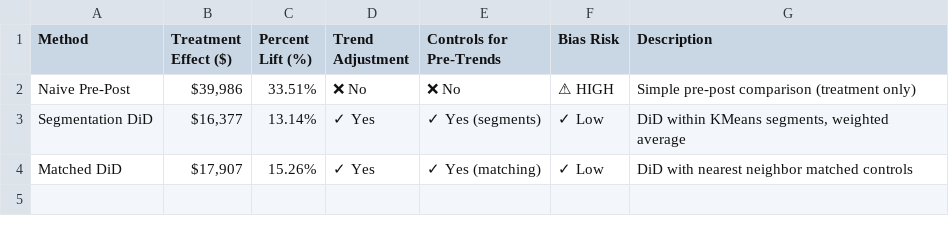
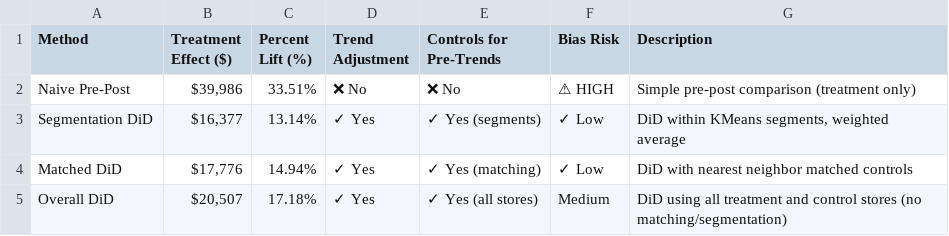
Before and after one commit to ddronamraju/store-ab-testing-trend-adjusted, a CSV file: data/method_comparison.csv, drawn as a sheet; the diff names each change by its address in the sheet, - before the commit and + after, or states it on an @@ line.

Commit message:
Updated all the options and added overall option

```diff
--- a/data/method_comparison.csv
+++ b/data/method_comparison.csv
-B4 (Treatment Effect ($)): $17,907
+B4 (Treatment Effect ($)): $17,776
-C4 (Percent Lift (%)): 15.26%
+C4 (Percent Lift (%)): 14.94%
+row 5: Overall DiD | $20,507 | 17.18% | ✓ Yes | ✓ Yes (all stores) | Medium | DiD using all treatment and control stores (no matching/segmentation)
```
Also changed, not shown: 10 other files.
